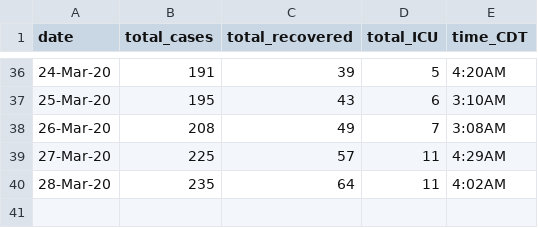
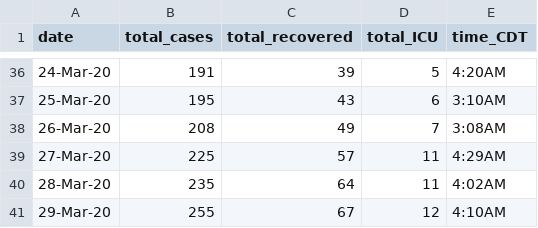
Before and after one commit to nitromannitol/nitromannitol.github.io, a CSV file: data.csv, drawn as a sheet; only a part is shown, gaps mark what is left out.

```diff
--- a/data.csv
+++ b/data.csv
@@ -40 +40,2 @@ date,total_cases,total_recovered,total_ICU,time_CDT
 28-Mar-20,235,64,11,4:02AM
+29-Mar-20,255,67,12,4:10AM
```
Also changed, not shown: data_fit.csv, 4 other files.
